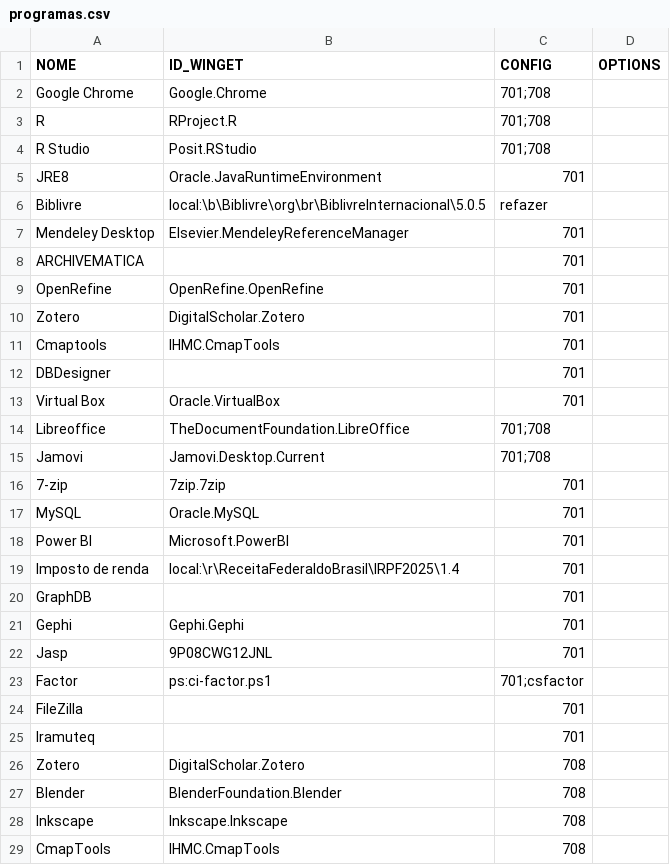
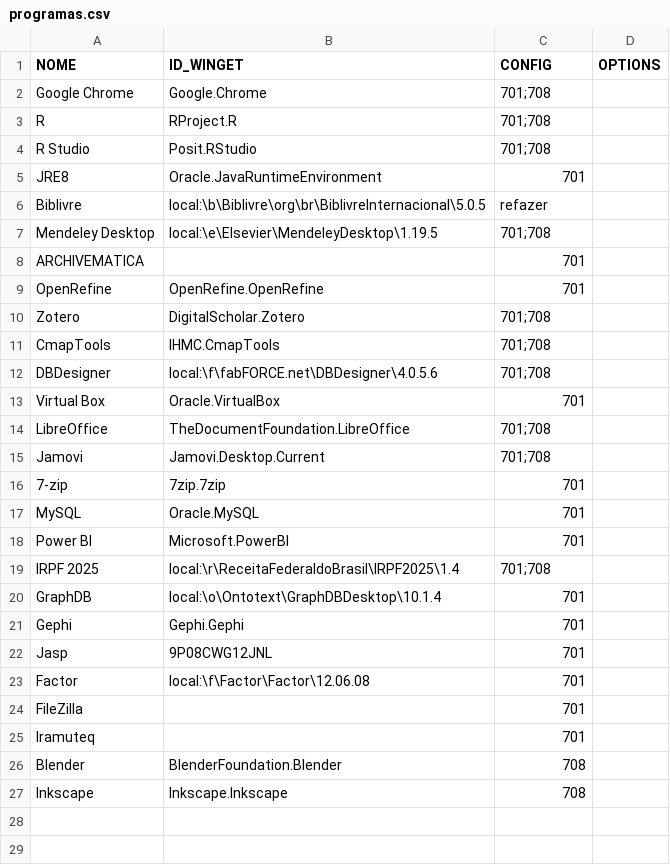
Before and after one commit to nicholasdsp/scripts_lab_ccje_ufes, a CSV file: data/programas.csv, drawn as a sheet.

```diff
--- a/data/programas.csv
+++ b/data/programas.csv
@@ -6,10 +6,10 @@
 "Biblivre","local:\b\Biblivre\org\br\BiblivreInternacional\5.0.5",refazer,
-"Mendeley Desktop","Elsevier.MendeleyReferenceManager",701,
+"Mendeley Desktop","local:\e\Elsevier\MendeleyDesktop\1.19.5",701;708,
 "ARCHIVEMATICA",,701,
 "OpenRefine","OpenRefine.OpenRefine",701,
-"Zotero","DigitalScholar.Zotero",701,
-"Cmaptools","IHMC.CmapTools",701,
-"DBDesigner",,701,
+"Zotero","DigitalScholar.Zotero",701;708,
+"CmapTools","IHMC.CmapTools",701;708,
+"DBDesigner","local:\f\fabFORCE.net\DBDesigner\4.0.5.6",701;708,
 "Virtual Box","Oracle.VirtualBox",701,
-"Libreoffice","TheDocumentFoundation.LibreOffice",701;708,
+"LibreOffice","TheDocumentFoundation.LibreOffice",701;708,
 "Jamovi","Jamovi.Desktop.Current",701;708,
@@ -18,12 +18,10 @@
 "Power BI","Microsoft.PowerBI",701,
-"Imposto de renda","local:\r\ReceitaFederaldoBrasil\IRPF2025\1.4",701,
-"GraphDB",,701,
+"IRPF 2025","local:\r\ReceitaFederaldoBrasil\IRPF2025\1.4",701;708,
+"GraphDB","local:\o\Ontotext\GraphDBDesktop\10.1.4",701,
 "Gephi","Gephi.Gephi",701,
 "Jasp","9P08CWG12JNL",701,
-"Factor","ps:ci-factor.ps1",701;csfactor,
+"Factor","local:\f\Factor\Factor\12.06.08",701,
 "FileZilla",,701,
 "Iramuteq",,701,
-"Zotero","DigitalScholar.Zotero",708,
 "Blender","BlenderFoundation.Blender",708,
 "Inkscape","Inkscape.Inkscape",708,
-"CmapTools","IHMC.CmapTools",708,
```
Also changed, not shown: 21 other files.
